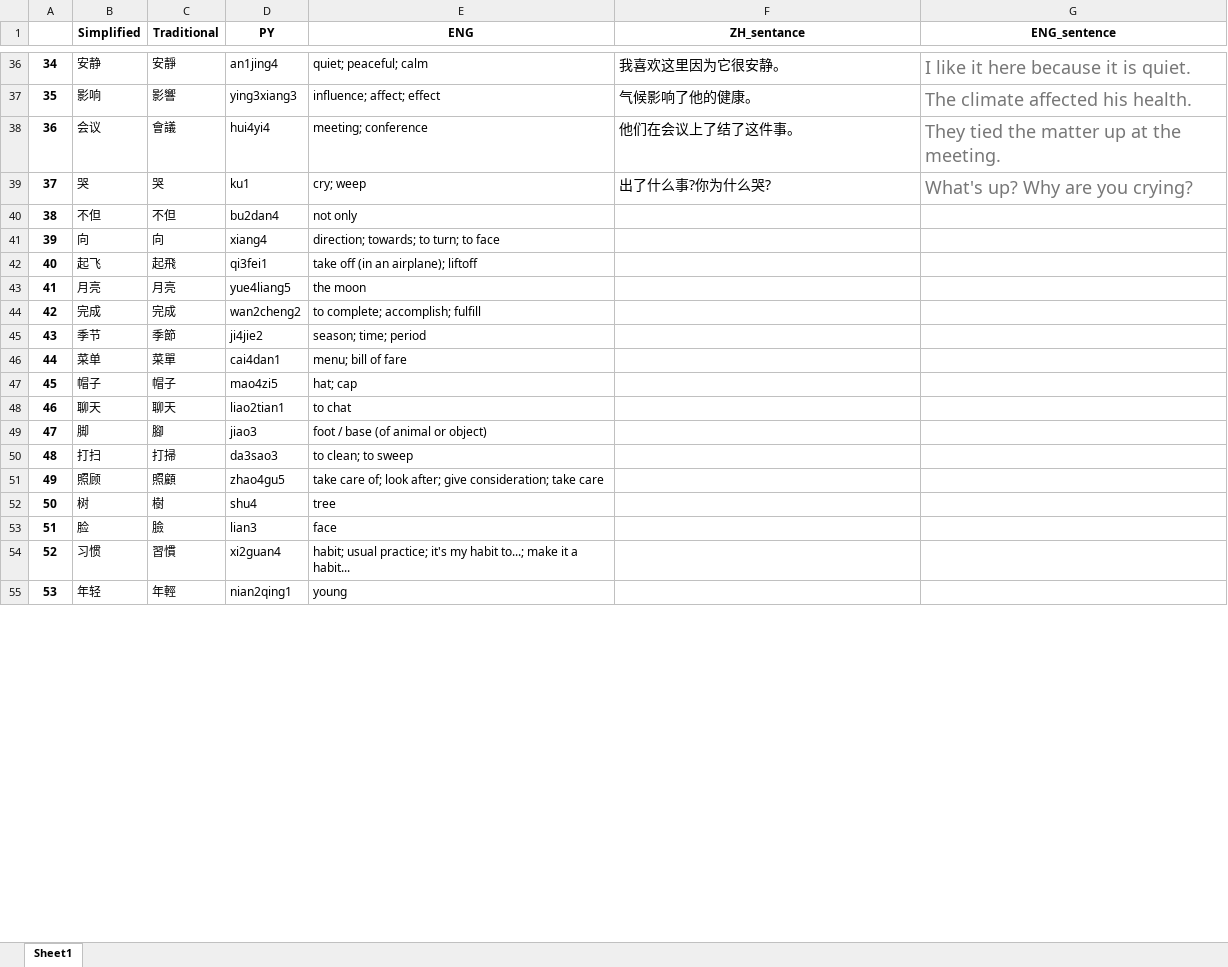
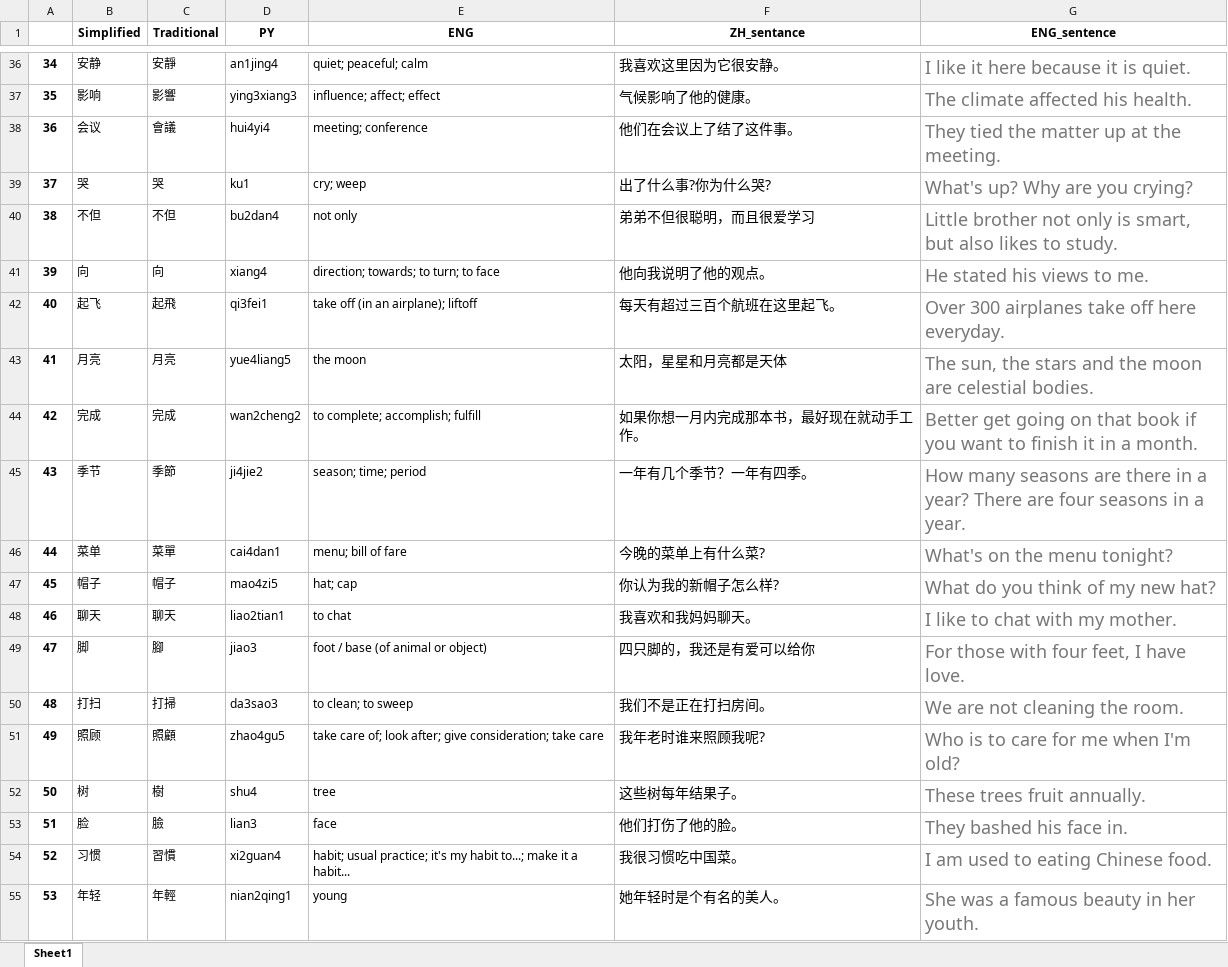
Before and after one commit to NicholasARossi/MMM-HanziStudy, an Excel workbook: charecter_data/HSK_3.xlsx, sheet Sheet1, drawn as a sheet; only a part is shown, gaps mark what is left out; values as stored, in another font and other column widths than the file's, no borders; the diff covers the shown part only; the diff names each change by its address in the sheet, - before the commit and + after, or states it on an @@ line.

```diff
--- a/charecter_data/HSK_3.xlsx (sheet Sheet1)
+++ b/charecter_data/HSK_3.xlsx (sheet Sheet1)
-F40 (ZH_sentance): (empty)
+F40 (ZH_sentance): 弟弟不但很聪明，而且很爱学习
-G40 (ENG_sentence): (empty)
+G40 (ENG_sentence): Little brother not only is smart, but also likes to study.
-F41 (ZH_sentance): (empty)
+F41 (ZH_sentance): 他向我说明了他的观点。
-G41 (ENG_sentence): (empty)
+G41 (ENG_sentence): He stated his views to me.
-F42 (ZH_sentance): (empty)
+F42 (ZH_sentance): 每天有超过三百个航班在这里起飞。
-G42 (ENG_sentence): (empty)
+G42 (ENG_sentence): Over 300 airplanes take off here everyday.
-F43 (ZH_sentance): (empty)
+F43 (ZH_sentance): 太阳，星星和月亮都是天体
-G43 (ENG_sentence): (empty)
+G43 (ENG_sentence): The sun, the stars and the moon are celestial bodies.
-F44 (ZH_sentance): (empty)
+F44 (ZH_sentance): 如果你想一月内完成那本书，最好现在就动手工作。
-G44 (ENG_sentence): (empty)
+G44 (ENG_sentence): Better get going on that book if you want to finish it in a month.
-F45 (ZH_sentance): (empty)
+F45 (ZH_sentance): 一年有几个季节？一年有四季。
-G45 (ENG_sentence): (empty)
+G45 (ENG_sentence): How many seasons are there in a year? There are four seasons in a year.
-F46 (ZH_sentance): (empty)
+F46 (ZH_sentance): 今晚的菜单上有什么菜?
-G46 (ENG_sentence): (empty)
+G46 (ENG_sentence): What's on the menu tonight?
-F47 (ZH_sentance): (empty)
+F47 (ZH_sentance): 你认为我的新帽子怎么样?
-G47 (ENG_sentence): (empty)
+G47 (ENG_sentence): What do you think of my new hat?
-F48 (ZH_sentance): (empty)
+F48 (ZH_sentance): 我喜欢和我妈妈聊天。
-G48 (ENG_sentence): (empty)
+G48 (ENG_sentence): I like to chat with my mother.
-F49 (ZH_sentance): (empty)
+F49 (ZH_sentance): 四只脚的，我还是有爱可以给你
-G49 (ENG_sentence): (empty)
+G49 (ENG_sentence): For those with four feet, I have love.
-F50 (ZH_sentance): (empty)
+F50 (ZH_sentance): 我们不是正在打扫房间。
-G50 (ENG_sentence): (empty)
+G50 (ENG_sentence): We are not cleaning the room.
-F51 (ZH_sentance): (empty)
+F51 (ZH_sentance): 我年老时谁来照顾我呢?
-G51 (ENG_sentence): (empty)
+G51 (ENG_sentence): Who is to care for me when I'm old?
-F52 (ZH_sentance): (empty)
+F52 (ZH_sentance): 这些树每年结果子。
-G52 (ENG_sentence): (empty)
+G52 (ENG_sentence): These trees fruit annually.
-F53 (ZH_sentance): (empty)
+F53 (ZH_sentance): 他们打伤了他的脸。
-G53 (ENG_sentence): (empty)
+G53 (ENG_sentence): They bashed his face in.
-F54 (ZH_sentance): (empty)
+F54 (ZH_sentance): 我很习惯吃中国菜。
-G54 (ENG_sentence): (empty)
+G54 (ENG_sentence): I am used to eating Chinese food.
-F55 (ZH_sentance): (empty)
+F55 (ZH_sentance): 她年轻时是个有名的美人。
-G55 (ENG_sentence): (empty)
+G55 (ENG_sentence): She was a famous beauty in her youth.
```
Also changed, not shown: 74 edited cells elsewhere in this sheet, 5 other files.
